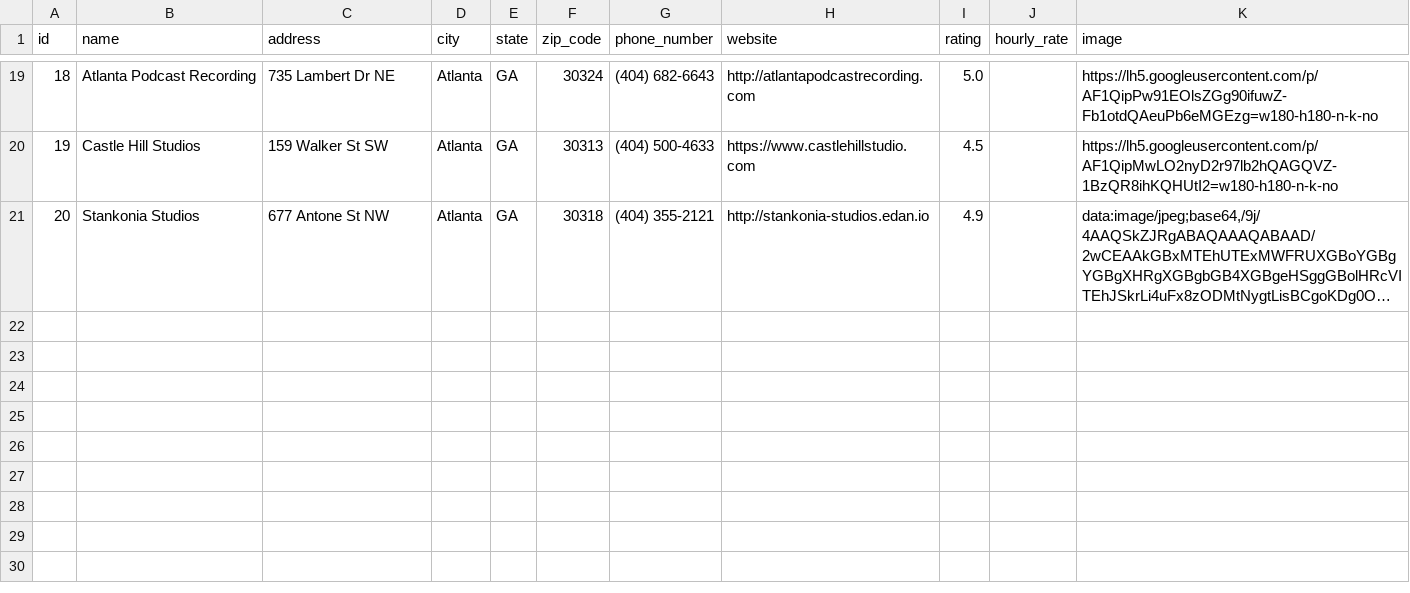
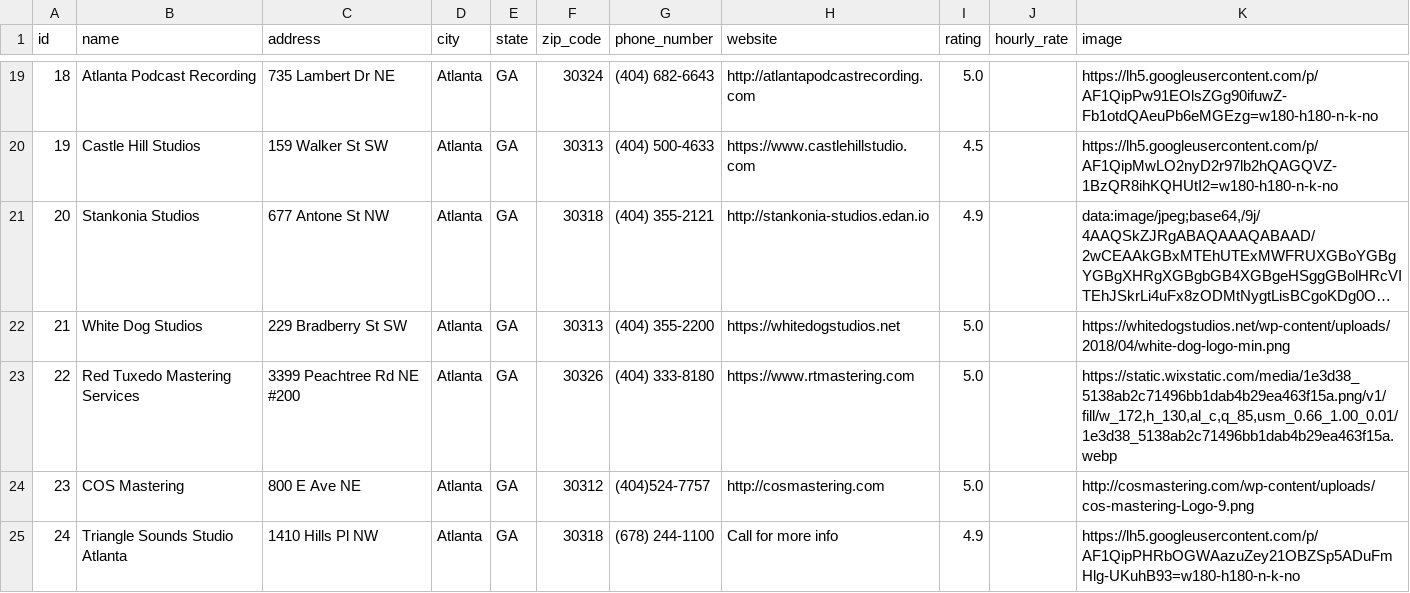
Before and after one commit to JRStegall/Studio_Search, a CSV file: recording_studios.csv, drawn as a sheet; only a part is shown, gaps mark what is left out; long unchanged cells end in …; the diff names each change by its address in the sheet, - before the commit and + after, or states it on an @@ line.

Commit message:
Update Recording Studios

```diff
--- a/recording_studios.csv
+++ b/recording_studios.csv
+row 22: 21 | White Dog Studios | 229 Bradberry St SW | Atlanta | GA | 30313 | (404) 355-2200 | https://whitedogstudios.net | 5.0 |  | https://whitedogstudios.net/wp-content/uploads/2018/04/white-dog-logo-min.png
+row 23: 22 | Red Tuxedo Mastering Services | 3399 Peachtree Rd NE #200 | Atlanta | GA | 30326 | (404) 333-8180 | https://www.rtmastering.com | 5.0 |  | https://static.wixstatic.com/media/1e3d38_5138ab2c71496bb1dab4b29ea463f15a.png/v1/fill/w_172,h_130,al_c,q_85,usm_0.66_1.00_0.01/1e3d38_5138ab2c71496bb1dab4b29ea463f15a.webp
+row 24: 23 | COS Mastering | 800 E Ave NE | Atlanta | GA | 30312 | (404)524-7757 | http://cosmastering.com | 5.0 |  | http://cosmastering.com/wp-content/uploads/cos-mastering-Logo-9.png
+row 25: 24 | Triangle Sounds Studio Atlanta | 1410 Hills Pl NW | Atlanta | GA | 30318 | (678) 244-1100 | Call for more info | 4.9 |  | https://lh5.googleusercontent.com/p/AF1QipPHRbOGWAazuZey21OBZSp5ADuFmHlg-UKuhB93=w180-h180-n-k-no
```
